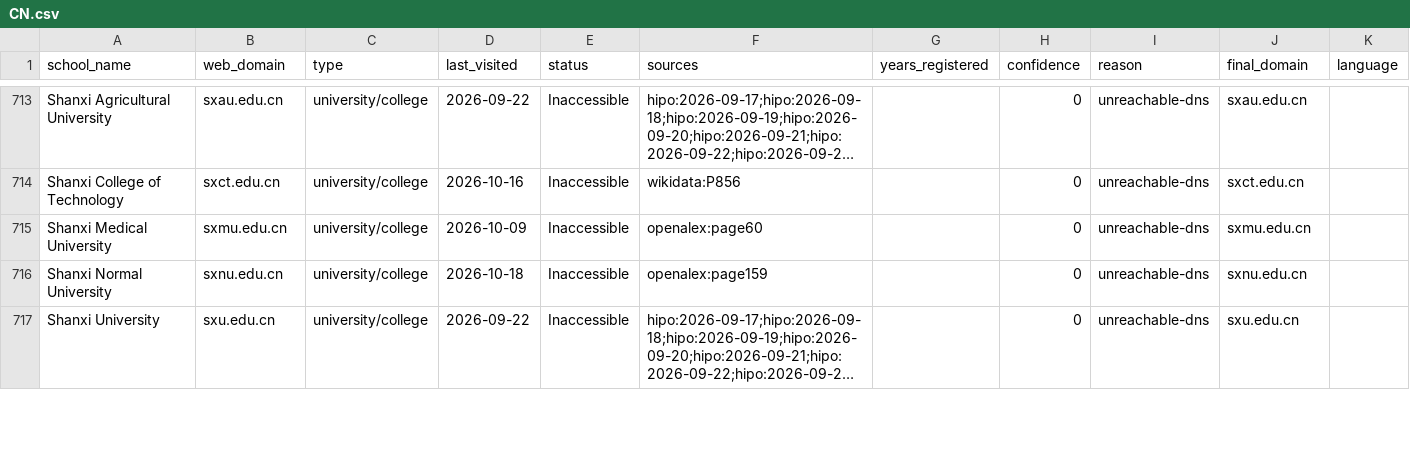
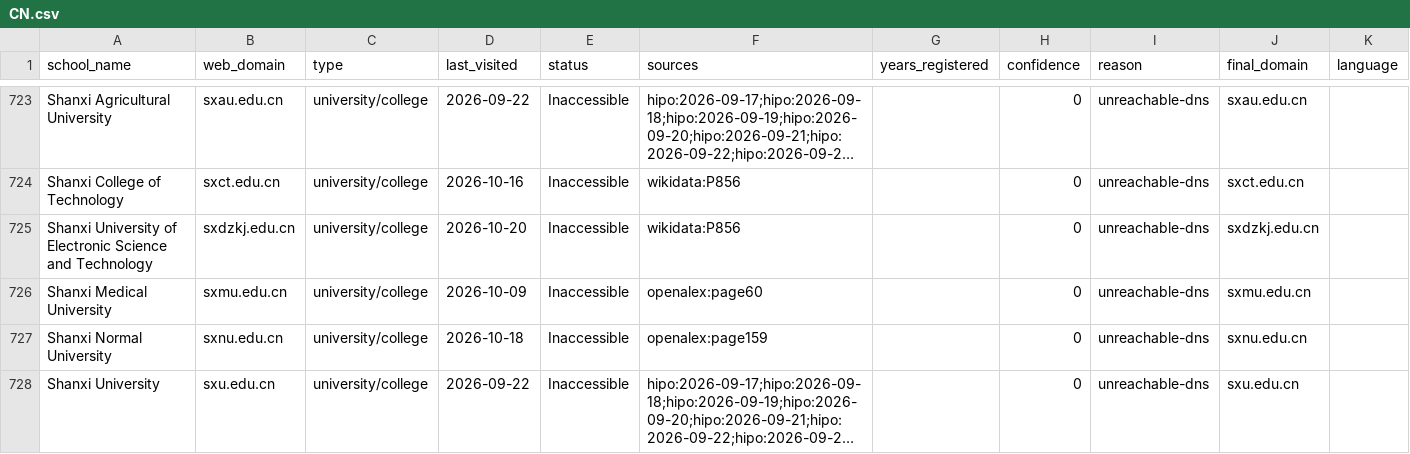
Before and after one commit to yifeiwu/edu-list, a CSV file: data/countries/CN.csv, drawn as a sheet; only a part is shown, gaps mark what is left out; long unchanged cells end in …; the diff covers the shown part only; the diff names each change by its address in the sheet, - before the commit and + after, or states it on an @@ line.

```diff
--- a/data/countries/CN.csv
+++ b/data/countries/CN.csv
+row 725: Shanxi University of Electronic Science and Technology | sxdzkj.edu.cn | university/college | 2026-10-20 | Inaccessible | wikidata:P856 |  | 0 | unreachable-dns | sxdzkj.edu.cn
```
Also changed, not shown: 13 added rows elsewhere in this file, data/countries/ES.csv, data/countries/FR.csv, 22 other files.
